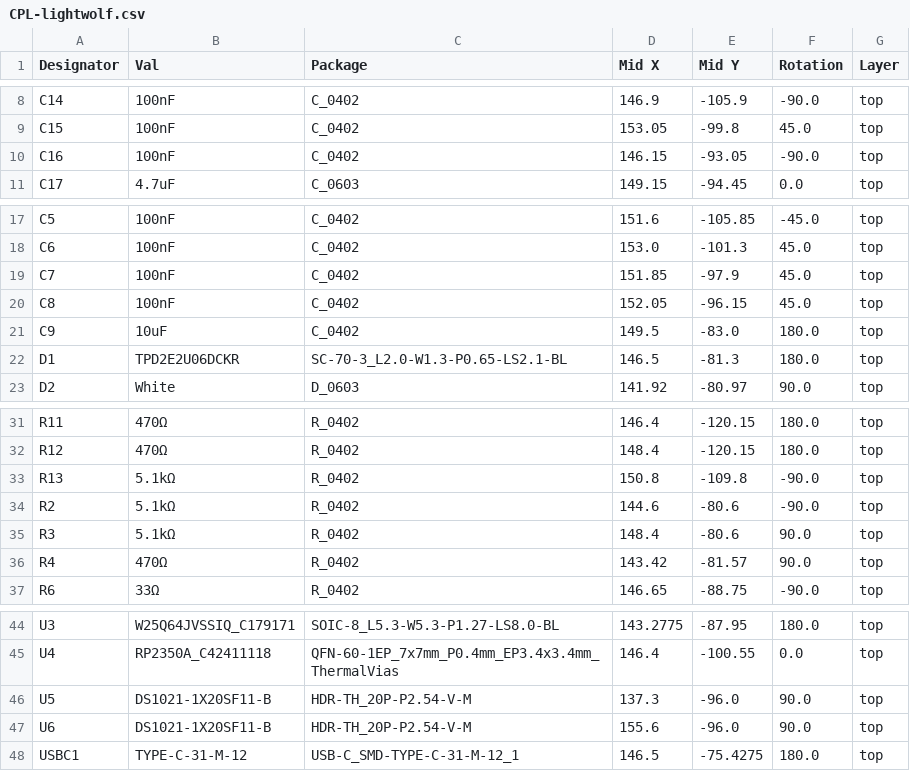
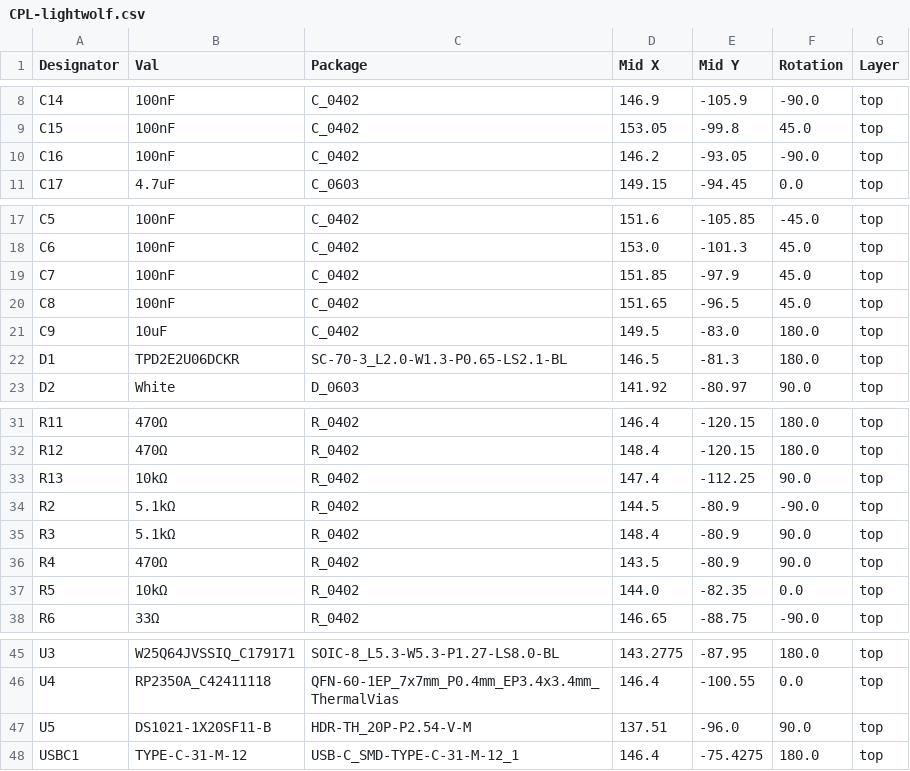
Before and after one commit to wolf-yuan-6115/lightwolf, a CSV file: 2350/production/CPL-lightwolf.csv, drawn as a sheet; only a part is shown, gaps mark what is left out.

```diff
--- a/2350/production/CPL-lightwolf.csv
+++ b/2350/production/CPL-lightwolf.csv
@@ -9,3 +9,3 @@ C14,100nF,C_0402,146.9,-105.9,-90.0,top
 C15,100nF,C_0402,153.05,-99.8,45.0,top
-C16,100nF,C_0402,146.15,-93.05,-90.0,top
+C16,100nF,C_0402,146.2,-93.05,-90.0,top
 C17,4.7uF,C_0603,149.15,-94.45,0.0,top
@@ -19,3 +19,3 @@ C6,100nF,C_0402,153.0,-101.3,45.0,top
 C7,100nF,C_0402,151.85,-97.9,45.0,top
-C8,100nF,C_0402,152.05,-96.15,45.0,top
+C8,100nF,C_0402,151.65,-96.5,45.0,top
 C9,10uF,C_0402,149.5,-83.0,180.0,top
@@ -32,6 +32,7 @@ R11,470Ω,R_0402,146.4,-120.15,180.0,top
 R12,470Ω,R_0402,148.4,-120.15,180.0,top
-R13,5.1kΩ,R_0402,150.8,-109.8,-90.0,top
-R2,5.1kΩ,R_0402,144.6,-80.6,-90.0,top
-R3,5.1kΩ,R_0402,148.4,-80.6,90.0,top
-R4,470Ω,R_0402,143.42,-81.57,90.0,top
+R13,10kΩ,R_0402,147.4,-112.25,90.0,top
+R2,5.1kΩ,R_0402,144.5,-80.9,-90.0,top
+R3,5.1kΩ,R_0402,148.4,-80.9,90.0,top
+R4,470Ω,R_0402,143.5,-80.9,90.0,top
+R5,10kΩ,R_0402,144.0,-82.35,0.0,top
 R6,33Ω,R_0402,146.65,-88.75,-90.0,top
@@ -45,4 +46,3 @@ U3,W25Q64JVSSIQ_C179171,SOIC-8_L5.3-W5.3-P1.27-LS8.0-BL,143.2775,-87.95,180.0,to
 U4,RP2350A_C42411118,QFN-60-1EP_7x7mm_P0.4mm_EP3.4x3.4mm_ThermalVias,146.4,-100.55,0.0,top
-U5,DS1021-1X20SF11-B,HDR-TH_20P-P2.54-V-M,137.3,-96.0,90.0,top
-U6,DS1021-1X20SF11-B,HDR-TH_20P-P2.54-V-M,155.6,-96.0,90.0,top
-USBC1,TYPE-C-31-M-12,USB-C_SMD-TYPE-C-31-M-12_1,146.5,-75.4275,180.0,top
+U5,DS1021-1X20SF11-B,HDR-TH_20P-P2.54-V-M,137.51,-96.0,90.0,top
+USBC1,TYPE-C-31-M-12,USB-C_SMD-TYPE-C-31-M-12_1,146.4,-75.4275,180.0,top
```
Also changed, not shown: 2350/production/BOM-lightwolf.csv, 5 other files.
